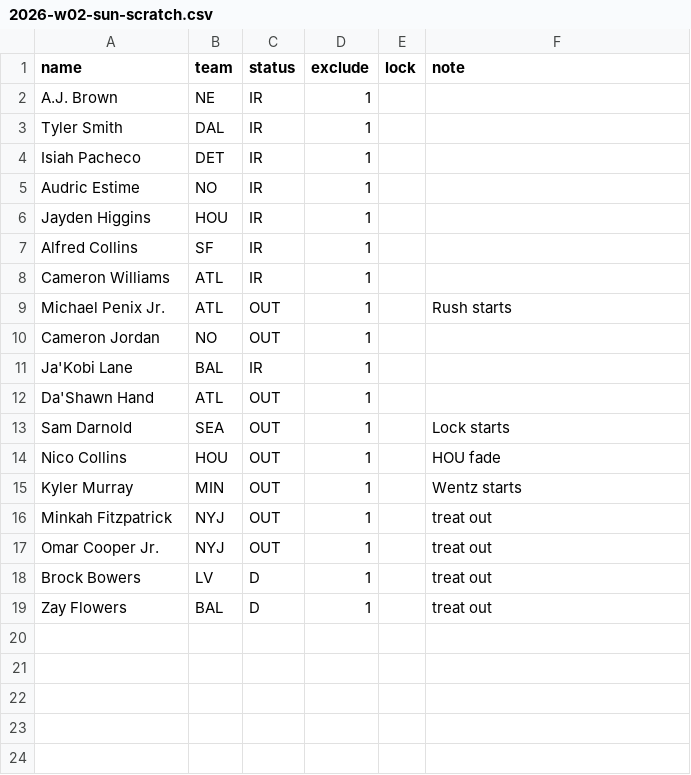
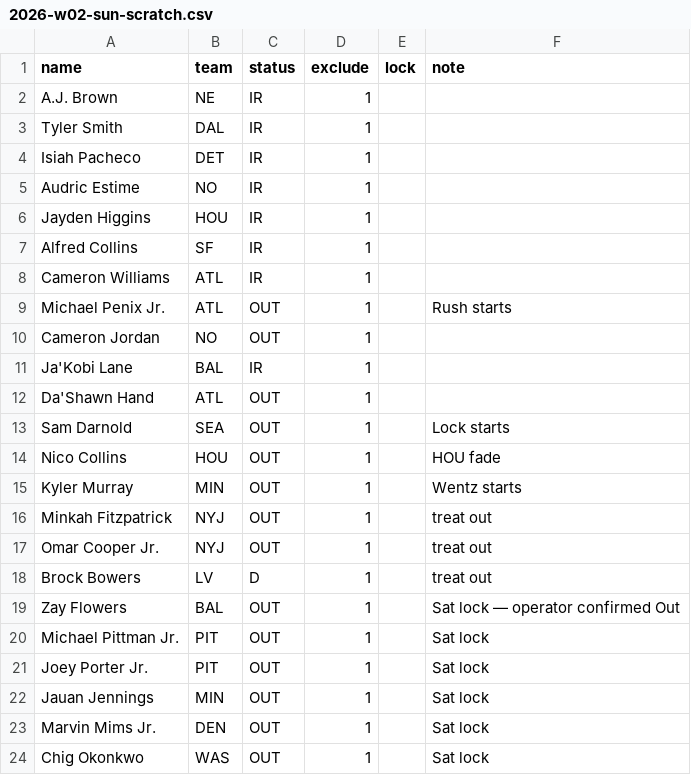
Before and after one commit to cemini23/CeminiDFS, a CSV file: config/2026-w02-sun-scratch.csv, drawn as a sheet.

```diff
--- a/config/2026-w02-sun-scratch.csv
+++ b/config/2026-w02-sun-scratch.csv
@@ -18,2 +18,7 @@ Omar Cooper Jr.,NYJ,OUT,1,,treat out
 Brock Bowers,LV,D,1,,treat out
-Zay Flowers,BAL,D,1,,treat out
+Zay Flowers,BAL,OUT,1,,Sat lock — operator confirmed Out
+Michael Pittman Jr.,PIT,OUT,1,,Sat lock
+Joey Porter Jr.,PIT,OUT,1,,Sat lock
+Jauan Jennings,MIN,OUT,1,,Sat lock
+Marvin Mims Jr.,DEN,OUT,1,,Sat lock
+Chig Okonkwo,WAS,OUT,1,,Sat lock
```
Also changed, not shown: 4 other files.
